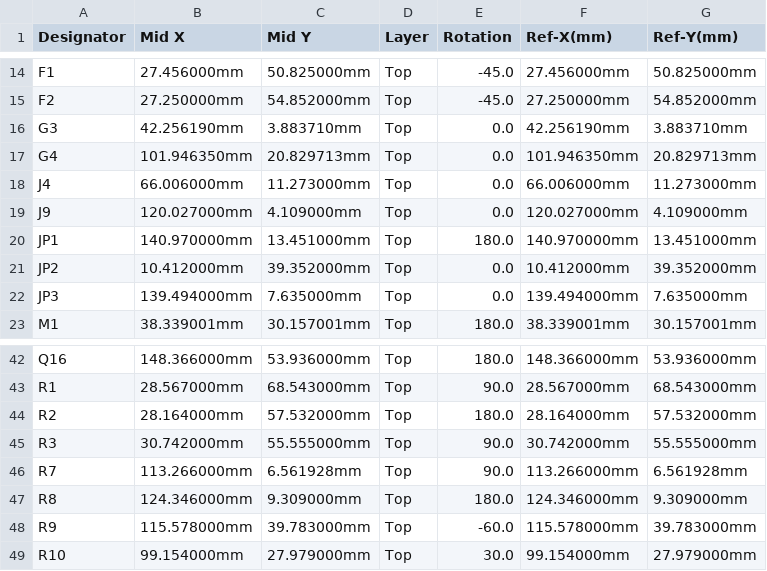
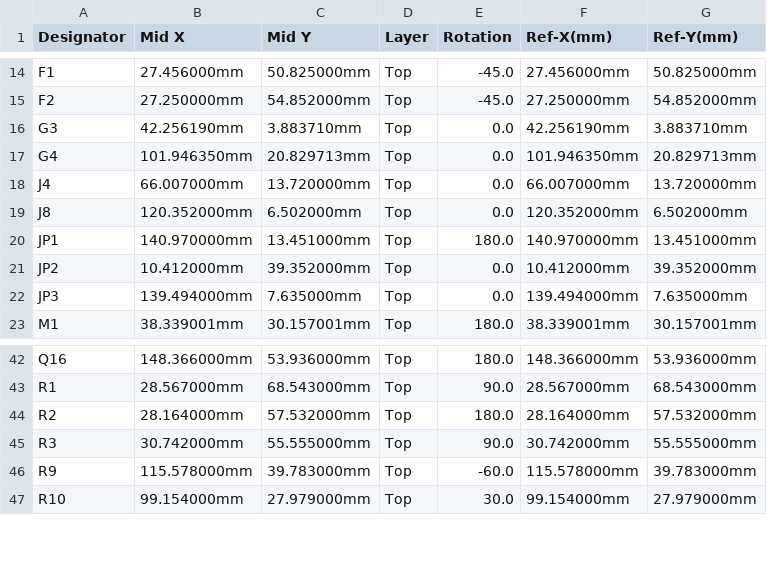
Before and after one commit to chuckwagoncomputing/hellen-VFR800, a CSV file: boards/uaeficopiedtovfr-0.04/frame/vfr-CPL.csv, drawn as a sheet; only a part is shown, gaps mark what is left out.

```diff
--- a/boards/uaeficopiedtovfr-0.04/frame/vfr-CPL.csv
+++ b/boards/uaeficopiedtovfr-0.04/frame/vfr-CPL.csv
@@ -17,4 +17,4 @@ G3,42.256190mm,3.883710mm,Top,0.0,42.256190mm,3.883710mm
 G4,101.946350mm,20.829713mm,Top,0.0,101.946350mm,20.829713mm
-J4,66.006000mm,11.273000mm,Top,0.0,66.006000mm,11.273000mm
-J9,120.027000mm,4.109000mm,Top,0.0,120.027000mm,4.109000mm
+J4,66.007000mm,13.720000mm,Top,0.0,66.007000mm,13.720000mm
+J8,120.352000mm,6.502000mm,Top,0.0,120.352000mm,6.502000mm
 JP1,140.970000mm,13.451000mm,Top,180.0,140.970000mm,13.451000mm
@@ -45,4 +45,2 @@ R2,28.164000mm,57.532000mm,Top,180.0,28.164000mm,57.532000mm
 R3,30.742000mm,55.555000mm,Top,90.0,30.742000mm,55.555000mm
-R7,113.266000mm,6.561928mm,Top,90.0,113.266000mm,6.561928mm
-R8,124.346000mm,9.309000mm,Top,180.0,124.346000mm,9.309000mm
 R9,115.578000mm,39.783000mm,Top,-60.0,115.578000mm,39.783000mm
```
Also changed, not shown: boards/uaeficopiedtovfr-0.04/board/misc/uaeficopiedtovfr-0.04-BOM.csv, boards/uaeficopiedtovfr-0.04/board/uaeficopiedtovfr-0.04-CPL.csv, 37 other files.
